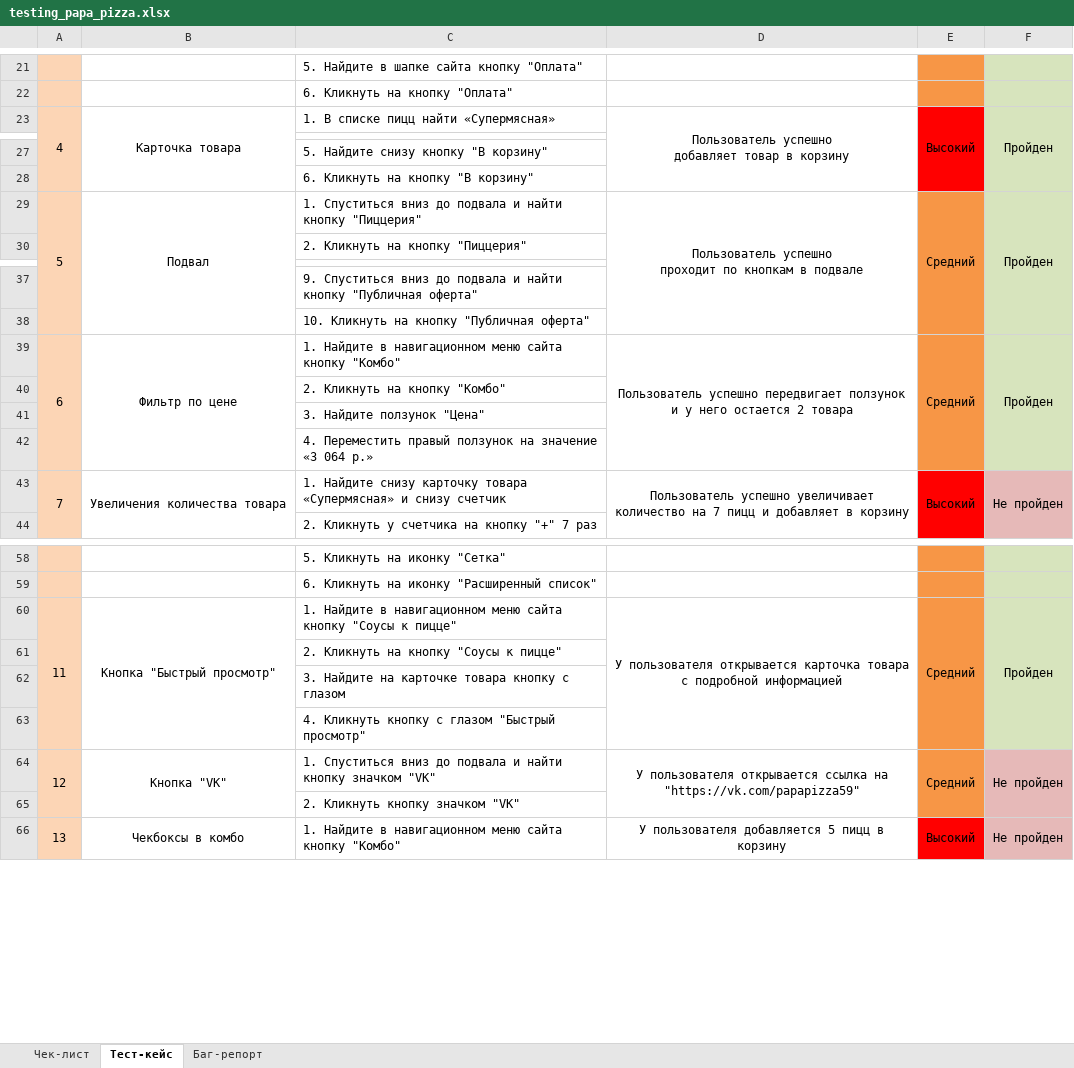
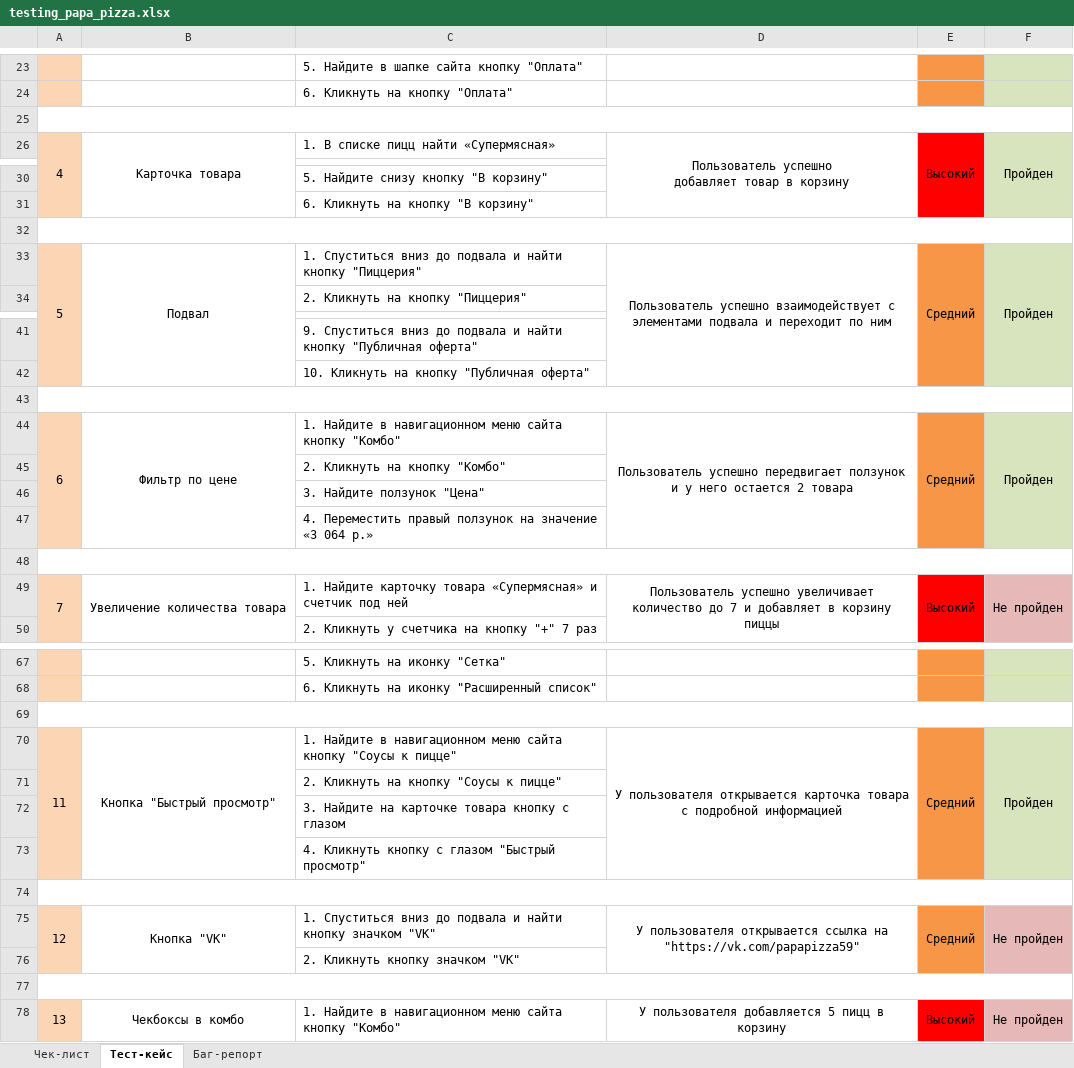
Before and after one commit to Zohir-QA/Nazarow_diplom, an Excel workbook: testing_papa_pizza.xlsx, sheet Тест-кейс, drawn as a sheet; only a part is shown, gaps mark what is left out; values as stored, in another font and other column widths than the file's, no borders; addresses are those after the commit; ↵ is a line break in a cell; the diff covers the shown part only; the diff names each change by its address in the sheet, - before the commit and + after, or states it on an @@ line.

```diff
--- a/testing_papa_pizza.xlsx (sheet Тест-кейс)
+++ b/testing_papa_pizza.xlsx (sheet Тест-кейс)
+row 25: (empty)
+row 32: (empty)
-D33: Пользователь успешно ↵ проходит по кнопкам в подвале
+D33: Пользователь успешно взаимодействует с элементами подвала и переходит по ним
+row 43: (empty)
+row 48: (empty)
-B49: Увеличения количества товара
+B49: Увеличение количества товара
-C49: 1. Найдите снизу карточку товара «Супермясная» и снизу счетчик
+C49: 1. Найдите карточку товара «Супермясная» и счетчик под ней
-D49: …увеличивает количество на 7 пицц и добавляет в корзину
+D49: …увеличивает количество до 7 и добавляет в корзину пиццы
+row 69: (empty)
+row 74: (empty)
+row 77: (empty)
```
Also changed, not shown: 5 added rows and 10 edited cells elsewhere in this sheet, sheet Баг-репорт, sheet Чек-лист.
